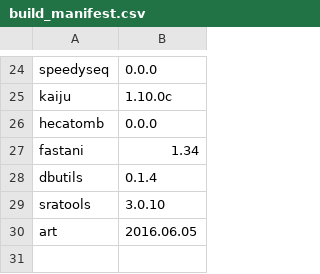
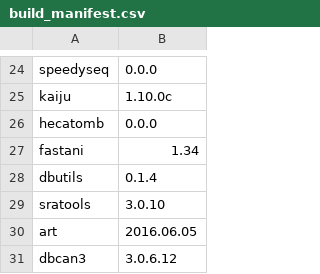
Before and after one commit to vdblab/dockerfiles, a CSV file: build_manifest.csv, drawn as a sheet; only a part is shown, gaps mark what is left out; the diff names each change by its address in the sheet, - before the commit and + after, or states it on an @@ line.

Commit message:
adding info about version and also adding this dockerfile to the build_manifest.csv

```diff
--- a/build_manifest.csv
+++ b/build_manifest.csv
+row 31: dbcan3 | 3.0.6.12
```
Also changed, not shown: 2 other files.
